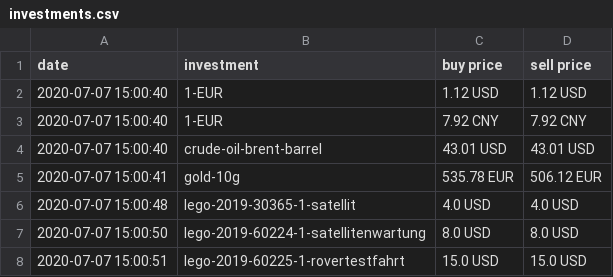
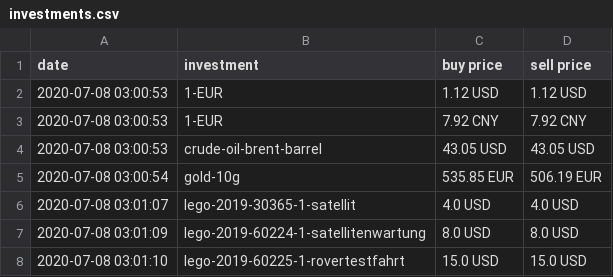
Before and after one commit to ooz/zeitgeist, a CSV file: investments.csv, drawn as a sheet.

```diff
--- a/investments.csv
+++ b/investments.csv
@@ -1,8 +1,8 @@
 date, investment, buy price, sell price
-2020-07-07 15:00:40, 1-EUR, 1.12 USD, 1.12 USD
-2020-07-07 15:00:40, 1-EUR, 7.92 CNY, 7.92 CNY
-2020-07-07 15:00:40, crude-oil-brent-barrel, 43.01 USD, 43.01 USD
-2020-07-07 15:00:41, gold-10g, 535.78 EUR, 506.12 EUR
-2020-07-07 15:00:48, lego-2019-30365-1-satellit, 4.0 USD, 4.0 USD
-2020-07-07 15:00:50, lego-2019-60224-1-satellitenwartung, 8.0 USD, 8.0 USD
-2020-07-07 15:00:51, lego-2019-60225-1-rovertestfahrt, 15.0 USD, 15.0 USD
+2020-07-08 03:00:53, 1-EUR, 1.12 USD, 1.12 USD
+2020-07-08 03:00:53, 1-EUR, 7.92 CNY, 7.92 CNY
+2020-07-08 03:00:53, crude-oil-brent-barrel, 43.05 USD, 43.05 USD
+2020-07-08 03:00:54, gold-10g, 535.85 EUR, 506.19 EUR
+2020-07-08 03:01:07, lego-2019-30365-1-satellit, 4.0 USD, 4.0 USD
+2020-07-08 03:01:09, lego-2019-60224-1-satellitenwartung, 8.0 USD, 8.0 USD
+2020-07-08 03:01:10, lego-2019-60225-1-rovertestfahrt, 15.0 USD, 15.0 USD
```
Also changed, not shown: 1 other file.
